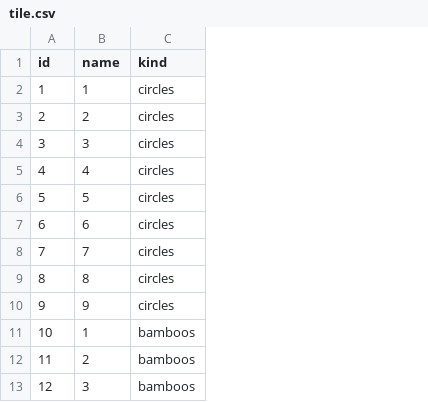
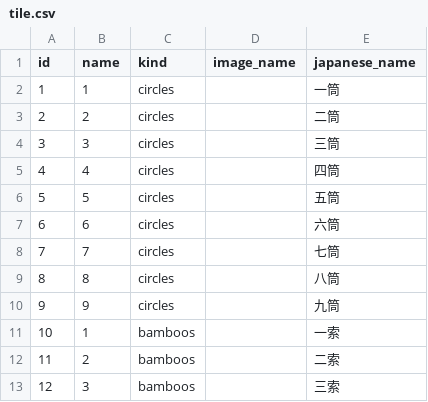
Before and after one commit to skdrums/Mah-jongg, a CSV file: data/tile.csv, drawn as a sheet; only a part is shown; the diff names each change by its address in the sheet, - before the commit and + after, or states it on an @@ line.

```diff
--- a/data/tile.csv
+++ b/data/tile.csv
+column D (image_name), empty
+column E (japanese_name), rows 2-13: 一筒 | 二筒 | 三筒 | 四筒 | 五筒 | 六筒 | 七筒 | 八筒 | 九筒 | 一索 | 二索 | 三索
```
Also changed, not shown: 1 other file.
